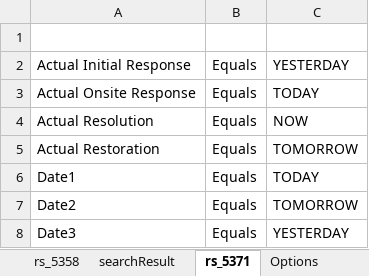
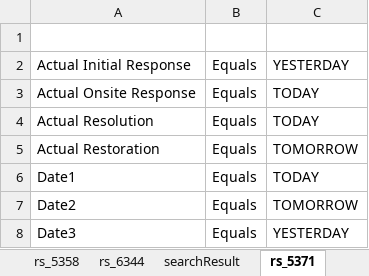
Before and after one commit to AbdulSvmx/Sahi_Project_Lightning, an Excel workbook: svmx/test_lab/test_cases/sfmDelivery/sfmDelivery_excelData/data.xlsx, sheet rs_5371, drawn as a sheet; values as stored, in another font and other column widths than the file's, no borders; the diff names each change by its address in the sheet, - before the commit and + after, or states it on an @@ line.

```diff
--- a/svmx/test_lab/test_cases/sfmDelivery/sfmDelivery_excelData/data.xlsx (sheet rs_5371)
+++ b/svmx/test_lab/test_cases/sfmDelivery/sfmDelivery_excelData/data.xlsx (sheet rs_5371)
+sheet tab: rs_6344
-C4: NOW
+C4: TODAY
```
Also changed, not shown: sheet searchResult, 9 other files.
